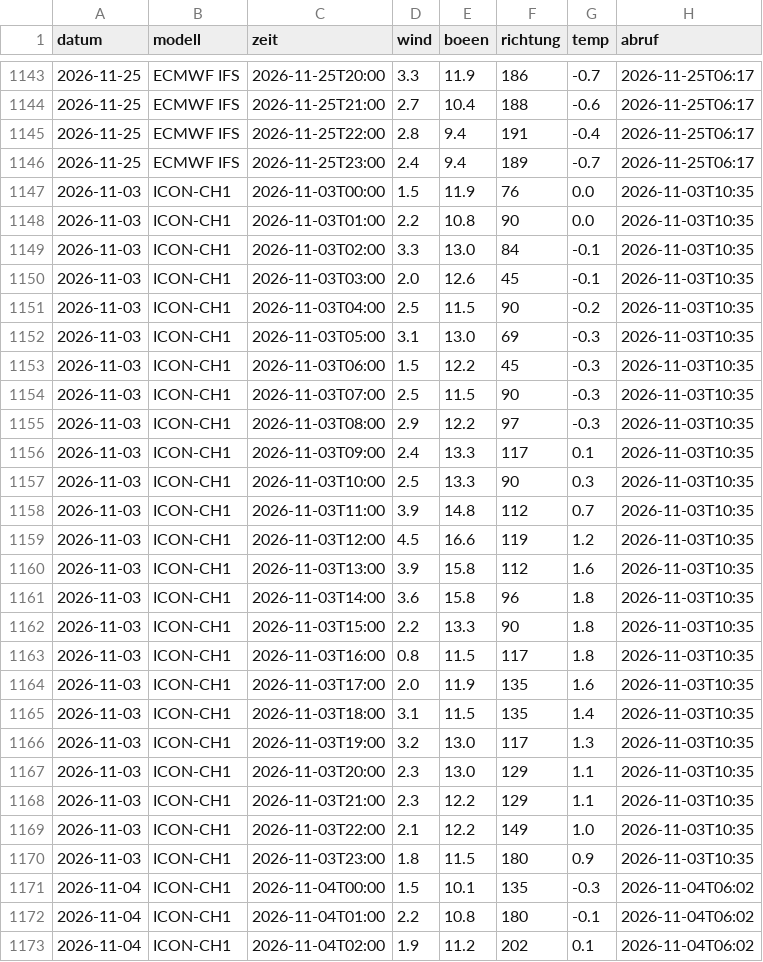
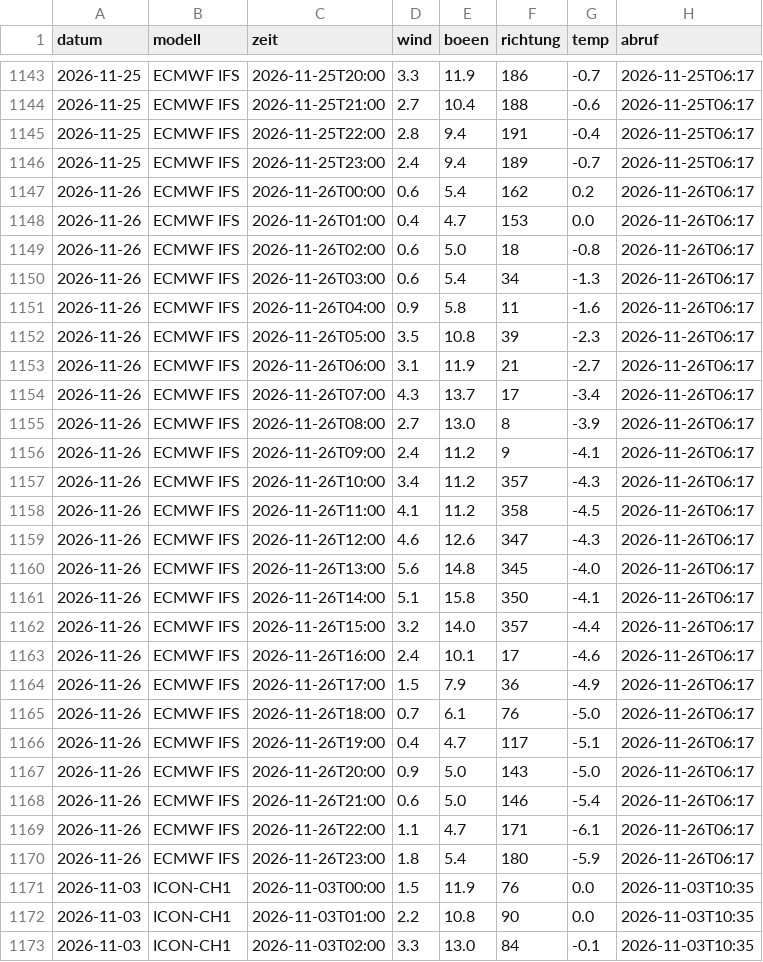
Before and after one commit to SalamanderCreator/flugwetter, a CSV file: data/prognosen.csv, drawn as a sheet; only a part is shown, gaps mark what is left out; the shorter side is filled out with more unchanged rows; the diff names each change by its address in the sheet, - before the commit and + after, or states it on an @@ line.

```diff
--- a/data/prognosen.csv
+++ b/data/prognosen.csv
+row 1147: 2026-11-26 | ECMWF IFS | 2026-11-26T00:00 | 0.6 | 5.4 | 162 | 0.2 | 2026-11-26T06:17
+row 1148: 2026-11-26 | ECMWF IFS | 2026-11-26T01:00 | 0.4 | 4.7 | 153 | 0.0 | 2026-11-26T06:17
+row 1149: 2026-11-26 | ECMWF IFS | 2026-11-26T02:00 | 0.6 | 5.0 | 18 | -0.8 | 2026-11-26T06:17
+row 1150: 2026-11-26 | ECMWF IFS | 2026-11-26T03:00 | 0.6 | 5.4 | 34 | -1.3 | 2026-11-26T06:17
+row 1151: 2026-11-26 | ECMWF IFS | 2026-11-26T04:00 | 0.9 | 5.8 | 11 | -1.6 | 2026-11-26T06:17
+row 1152: 2026-11-26 | ECMWF IFS | 2026-11-26T05:00 | 3.5 | 10.8 | 39 | -2.3 | 2026-11-26T06:17
+row 1153: 2026-11-26 | ECMWF IFS | 2026-11-26T06:00 | 3.1 | 11.9 | 21 | -2.7 | 2026-11-26T06:17
+row 1154: 2026-11-26 | ECMWF IFS | 2026-11-26T07:00 | 4.3 | 13.7 | 17 | -3.4 | 2026-11-26T06:17
+row 1155: 2026-11-26 | ECMWF IFS | 2026-11-26T08:00 | 2.7 | 13.0 | 8 | -3.9 | 2026-11-26T06:17
+row 1156: 2026-11-26 | ECMWF IFS | 2026-11-26T09:00 | 2.4 | 11.2 | 9 | -4.1 | 2026-11-26T06:17
+row 1157: 2026-11-26 | ECMWF IFS | 2026-11-26T10:00 | 3.4 | 11.2 | 357 | -4.3 | 2026-11-26T06:17
+row 1158: 2026-11-26 | ECMWF IFS | 2026-11-26T11:00 | 4.1 | 11.2 | 358 | -4.5 | 2026-11-26T06:17
+row 1159: 2026-11-26 | ECMWF IFS | 2026-11-26T12:00 | 4.6 | 12.6 | 347 | -4.3 | 2026-11-26T06:17
+row 1160: 2026-11-26 | ECMWF IFS | 2026-11-26T13:00 | 5.6 | 14.8 | 345 | -4.0 | 2026-11-26T06:17
+row 1161: 2026-11-26 | ECMWF IFS | 2026-11-26T14:00 | 5.1 | 15.8 | 350 | -4.1 | 2026-11-26T06:17
+row 1162: 2026-11-26 | ECMWF IFS | 2026-11-26T15:00 | 3.2 | 14.0 | 357 | -4.4 | 2026-11-26T06:17
+row 1163: 2026-11-26 | ECMWF IFS | 2026-11-26T16:00 | 2.4 | 10.1 | 17 | -4.6 | 2026-11-26T06:17
+row 1164: 2026-11-26 | ECMWF IFS | 2026-11-26T17:00 | 1.5 | 7.9 | 36 | -4.9 | 2026-11-26T06:17
+row 1165: 2026-11-26 | ECMWF IFS | 2026-11-26T18:00 | 0.7 | 6.1 | 76 | -5.0 | 2026-11-26T06:17
+row 1166: 2026-11-26 | ECMWF IFS | 2026-11-26T19:00 | 0.4 | 4.7 | 117 | -5.1 | 2026-11-26T06:17
+row 1167: 2026-11-26 | ECMWF IFS | 2026-11-26T20:00 | 0.9 | 5.0 | 143 | -5.0 | 2026-11-26T06:17
+row 1168: 2026-11-26 | ECMWF IFS | 2026-11-26T21:00 | 0.6 | 5.0 | 146 | -5.4 | 2026-11-26T06:17
+row 1169: 2026-11-26 | ECMWF IFS | 2026-11-26T22:00 | 1.1 | 4.7 | 171 | -6.1 | 2026-11-26T06:17
+row 1170: 2026-11-26 | ECMWF IFS | 2026-11-26T23:00 | 1.8 | 5.4 | 180 | -5.9 | 2026-11-26T06:17
```
